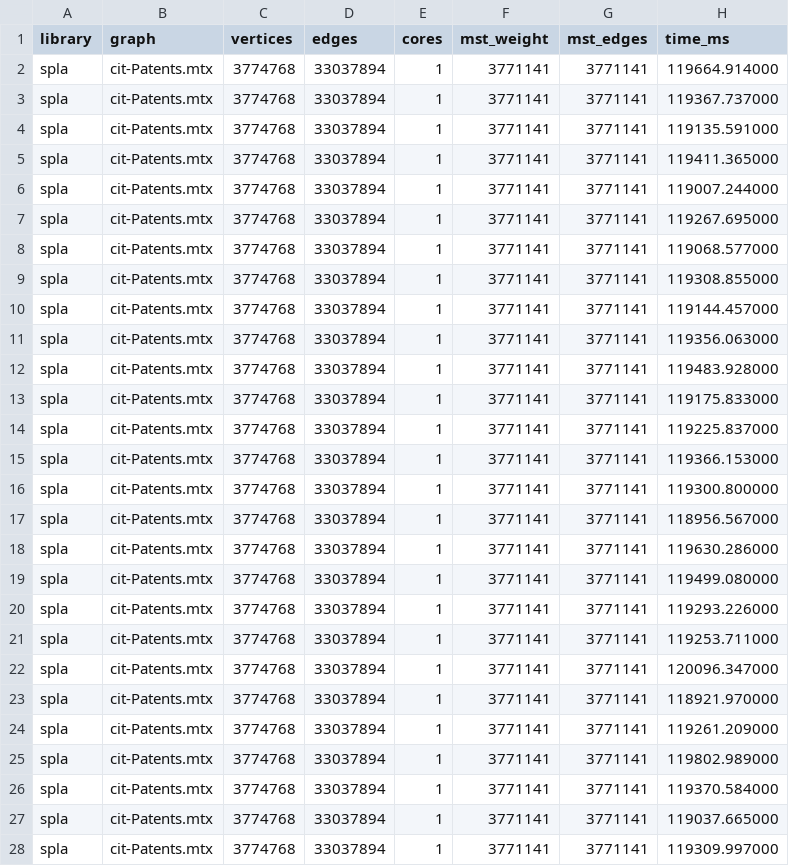
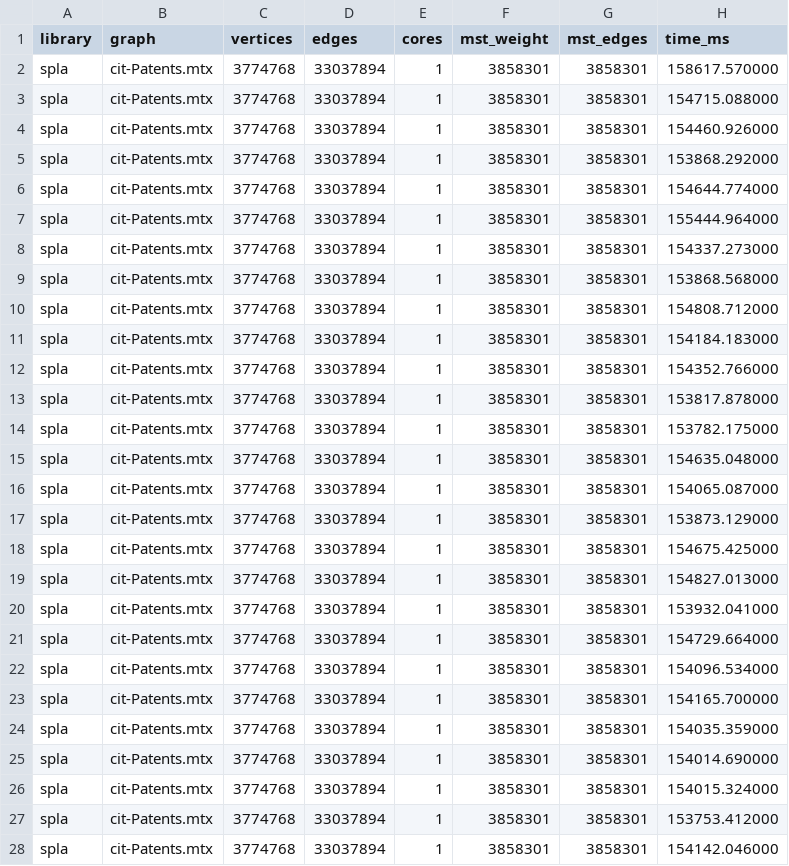
Before and after one commit to vladyoslav/graphs_analysis, a CSV file: experiments/results/spla-cpu-cit-Patents.csv, drawn as a sheet; only a part is shown; the diff covers the shown part only.

```diff
--- a/experiments/results/spla-cpu-cit-Patents.csv
+++ b/experiments/results/spla-cpu-cit-Patents.csv
@@ -1,28 +1,28 @@
 library,graph,vertices,edges,cores,mst_weight,mst_edges,time_ms
-spla,cit-Patents.mtx,3774768,33037894,1,3771141,3771141,119664.914000
-spla,cit-Patents.mtx,3774768,33037894,1,3771141,3771141,119367.737000
-spla,cit-Patents.mtx,3774768,33037894,1,3771141,3771141,119135.591000
-spla,cit-Patents.mtx,3774768,33037894,1,3771141,3771141,119411.365000
-spla,cit-Patents.mtx,3774768,33037894,1,3771141,3771141,119007.244000
-spla,cit-Patents.mtx,3774768,33037894,1,3771141,3771141,119267.695000
-spla,cit-Patents.mtx,3774768,33037894,1,3771141,3771141,119068.577000
-spla,cit-Patents.mtx,3774768,33037894,1,3771141,3771141,119308.855000
-spla,cit-Patents.mtx,3774768,33037894,1,3771141,3771141,119144.457000
-spla,cit-Patents.mtx,3774768,33037894,1,3771141,3771141,119356.063000
-spla,cit-Patents.mtx,3774768,33037894,1,3771141,3771141,119483.928000
-spla,cit-Patents.mtx,3774768,33037894,1,3771141,3771141,119175.833000
-spla,cit-Patents.mtx,3774768,33037894,1,3771141,3771141,119225.837000
-spla,cit-Patents.mtx,3774768,33037894,1,3771141,3771141,119366.153000
-spla,cit-Patents.mtx,3774768,33037894,1,3771141,3771141,119300.800000
-spla,cit-Patents.mtx,3774768,33037894,1,3771141,3771141,118956.567000
-spla,cit-Patents.mtx,3774768,33037894,1,3771141,3771141,119630.286000
-spla,cit-Patents.mtx,3774768,33037894,1,3771141,3771141,119499.080000
-spla,cit-Patents.mtx,3774768,33037894,1,3771141,3771141,119293.226000
-spla,cit-Patents.mtx,3774768,33037894,1,3771141,3771141,119253.711000
-spla,cit-Patents.mtx,3774768,33037894,1,3771141,3771141,120096.347000
-spla,cit-Patents.mtx,3774768,33037894,1,3771141,3771141,118921.970000
-spla,cit-Patents.mtx,3774768,33037894,1,3771141,3771141,119261.209000
-spla,cit-Patents.mtx,3774768,33037894,1,3771141,3771141,119802.989000
-spla,cit-Patents.mtx,3774768,33037894,1,3771141,3771141,119370.584000
-spla,cit-Patents.mtx,3774768,33037894,1,3771141,3771141,119037.665000
-spla,cit-Patents.mtx,3774768,33037894,1,3771141,3771141,119309.997000
+spla,cit-Patents.mtx,3774768,33037894,1,3858301,3858301,158617.570000
+spla,cit-Patents.mtx,3774768,33037894,1,3858301,3858301,154715.088000
+spla,cit-Patents.mtx,3774768,33037894,1,3858301,3858301,154460.926000
+spla,cit-Patents.mtx,3774768,33037894,1,3858301,3858301,153868.292000
+spla,cit-Patents.mtx,3774768,33037894,1,3858301,3858301,154644.774000
+spla,cit-Patents.mtx,3774768,33037894,1,3858301,3858301,155444.964000
+spla,cit-Patents.mtx,3774768,33037894,1,3858301,3858301,154337.273000
+spla,cit-Patents.mtx,3774768,33037894,1,3858301,3858301,153868.568000
+spla,cit-Patents.mtx,3774768,33037894,1,3858301,3858301,154808.712000
+spla,cit-Patents.mtx,3774768,33037894,1,3858301,3858301,154184.183000
+spla,cit-Patents.mtx,3774768,33037894,1,3858301,3858301,154352.766000
+spla,cit-Patents.mtx,3774768,33037894,1,3858301,3858301,153817.878000
+spla,cit-Patents.mtx,3774768,33037894,1,3858301,3858301,153782.175000
+spla,cit-Patents.mtx,3774768,33037894,1,3858301,3858301,154635.048000
+spla,cit-Patents.mtx,3774768,33037894,1,3858301,3858301,154065.087000
+spla,cit-Patents.mtx,3774768,33037894,1,3858301,3858301,153873.129000
+spla,cit-Patents.mtx,3774768,33037894,1,3858301,3858301,154675.425000
+spla,cit-Patents.mtx,3774768,33037894,1,3858301,3858301,154827.013000
+spla,cit-Patents.mtx,3774768,33037894,1,3858301,3858301,153932.041000
+spla,cit-Patents.mtx,3774768,33037894,1,3858301,3858301,154729.664000
+spla,cit-Patents.mtx,3774768,33037894,1,3858301,3858301,154096.534000
+spla,cit-Patents.mtx,3774768,33037894,1,3858301,3858301,154165.700000
+spla,cit-Patents.mtx,3774768,33037894,1,3858301,3858301,154035.359000
+spla,cit-Patents.mtx,3774768,33037894,1,3858301,3858301,154014.690000
+spla,cit-Patents.mtx,3774768,33037894,1,3858301,3858301,154015.324000
+spla,cit-Patents.mtx,3774768,33037894,1,3858301,3858301,153753.412000
+spla,cit-Patents.mtx,3774768,33037894,1,3858301,3858301,154142.046000
```
Also changed, not shown: 9 edited cells elsewhere in this file, experiments/results/spla-cpu-amazon0601.csv, experiments/results/spla-intel-cit-Patents.csv, 13 other files.
